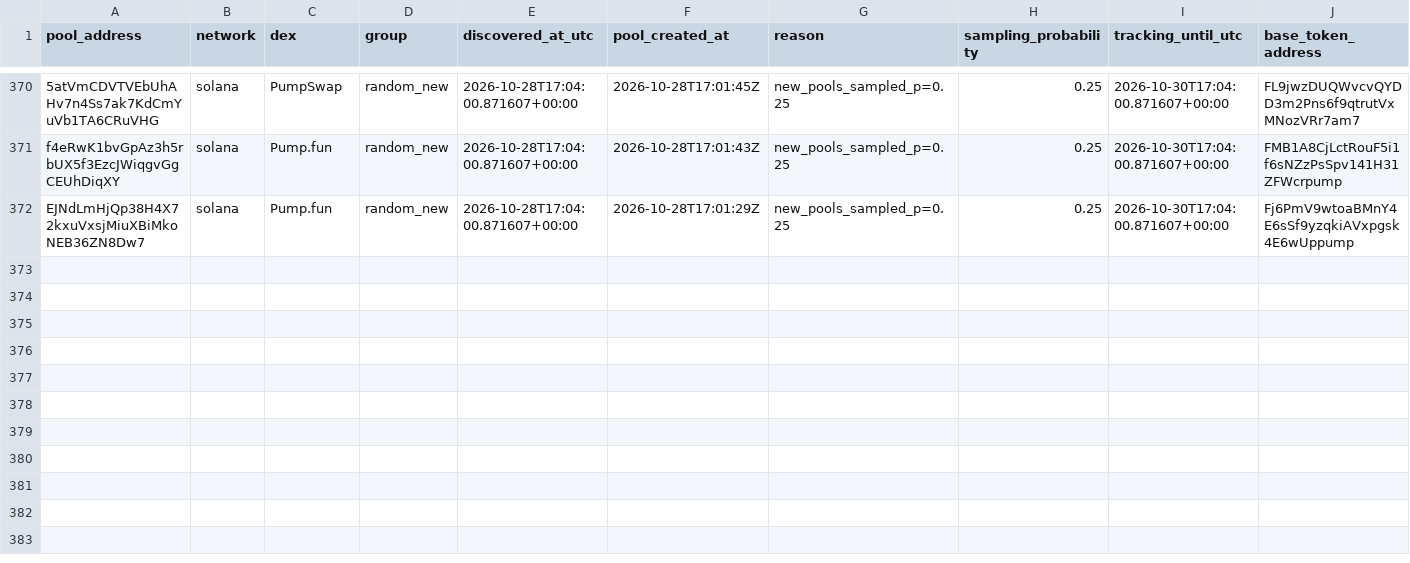
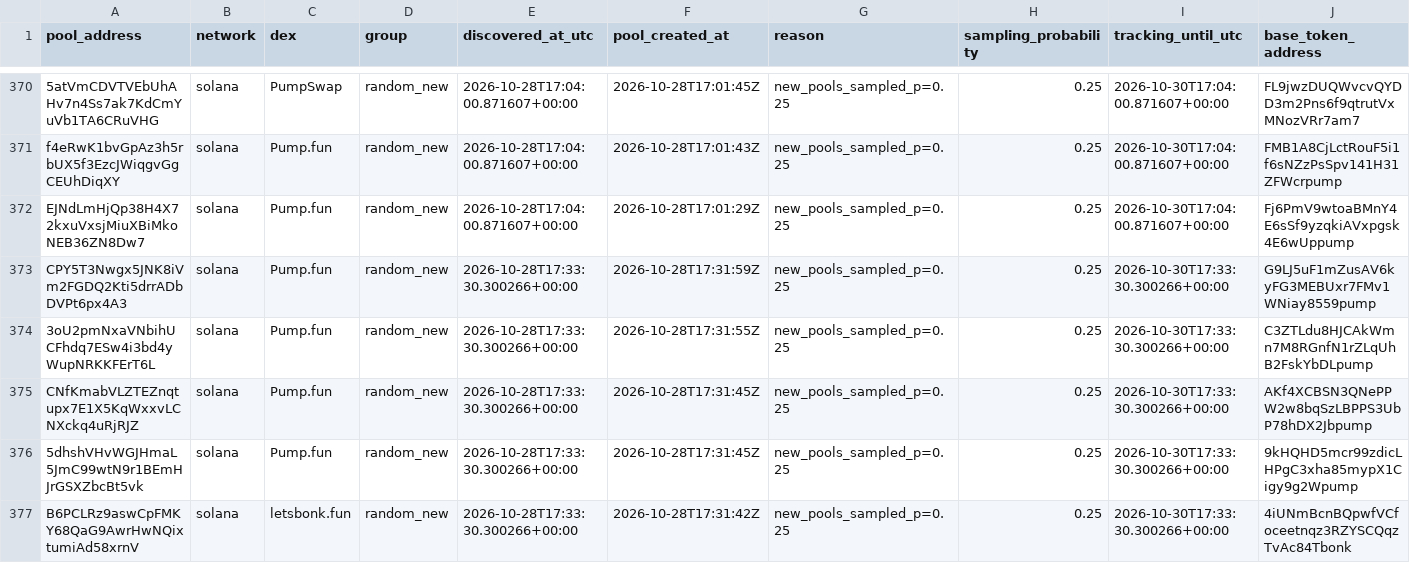
Before and after one commit to TheoooBa/Solana-Memecoin-Analysis, a CSV file: raw/pool_registry/2026-10-28.csv, drawn as a sheet; only a part is shown, gaps mark what is left out; rows hold the shown columns only; the diff names each change by its address in the sheet, - before the commit and + after, or states it on an @@ line.

```diff
--- a/raw/pool_registry/2026-10-28.csv
+++ b/raw/pool_registry/2026-10-28.csv
+row 373: CPY5T3Nwgx5JNK8iVm2FGDQ2Kti5drrADbDVPt6px4A3 | solana | Pump.fun | random_new | 2026-10-28T17:33:30.300266+00:00 | 2026-10-28T17:31:59Z | new_pools_sampled_p=0.25 | 0.25 | 2026-10-30T17:33:30.300266+00:00 | G9LJ5uF1mZusAV6kyFG3MEBUxr7FMv1WNiay8559pump
+row 374: 3oU2pmNxaVNbihUCFhdq7ESw4i3bd4yWupNRKKFErT6L | solana | Pump.fun | random_new | 2026-10-28T17:33:30.300266+00:00 | 2026-10-28T17:31:55Z | new_pools_sampled_p=0.25 | 0.25 | 2026-10-30T17:33:30.300266+00:00 | C3ZTLdu8HJCAkWmn7M8RGnfN1rZLqUhB2FskYbDLpump
+row 375: CNfKmabVLZTEZnqtupx7E1X5KqWxxvLCNXckq4uRjRJZ | solana | Pump.fun | random_new | 2026-10-28T17:33:30.300266+00:00 | 2026-10-28T17:31:45Z | new_pools_sampled_p=0.25 | 0.25 | 2026-10-30T17:33:30.300266+00:00 | AKf4XCBSN3QNePPW2w8bqSzLBPPS3UbP78hDX2Jbpump
+row 376: 5dhshVHvWGJHmaL5JmC99wtN9r1BEmHJrGSXZbcBt5vk | solana | Pump.fun | random_new | 2026-10-28T17:33:30.300266+00:00 | 2026-10-28T17:31:45Z | new_pools_sampled_p=0.25 | 0.25 | 2026-10-30T17:33:30.300266+00:00 | 9kHQHD5mcr99zdicLHPgC3xha85mypX1Cigy9g2Wpump
+row 377: B6PCLRz9aswCpFMKY68QaG9AwrHwNQixtumiAd58xrnV | solana | letsbonk.fun | random_new | 2026-10-28T17:33:30.300266+00:00 | 2026-10-28T17:31:42Z | new_pools_sampled_p=0.25 | 0.25 | 2026-10-30T17:33:30.300266+00:00 | 4iUNmBcnBQpwfVCfoceetnqz3RZYSCQqzTvAc84Tbonk
```
Also changed, not shown: logs/runs/2026-10-28.csv, raw/new_pool_ranks/2026-10-28.csv, 5 other files.
